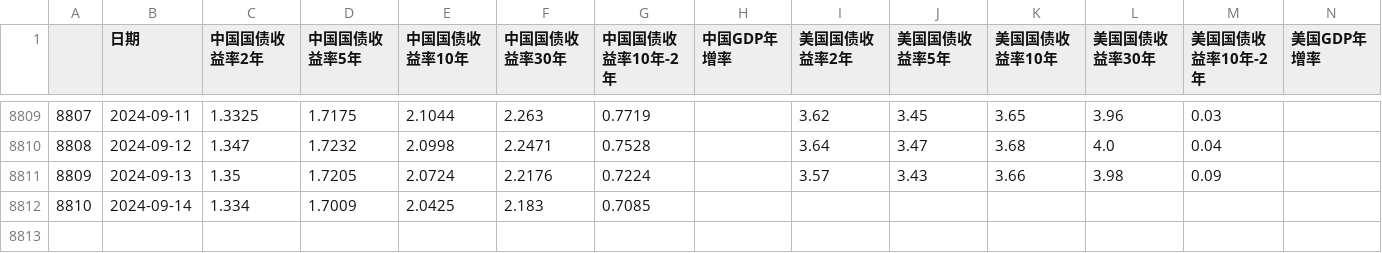
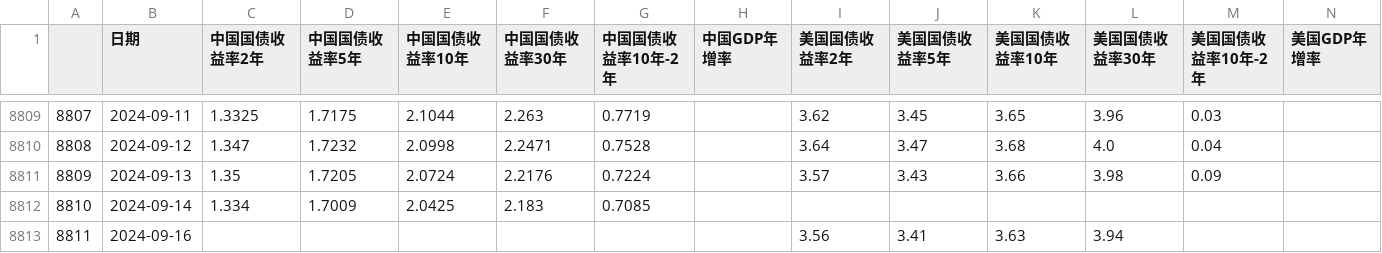
Before and after one commit to jamelouis/investment-tools, a CSV file: public/csv/bond-rate.csv, drawn as a sheet; only a part is shown, gaps mark what is left out.

```diff
--- a/public/csv/bond-rate.csv
+++ b/public/csv/bond-rate.csv
@@ -8812 +8812,2 @@
 8810,2024-09-14,1.334,1.7009,2.0425,2.183,0.7085,,,,,,,
+8811,2024-09-16,,,,,,,3.56,3.41,3.63,3.94,,
```
